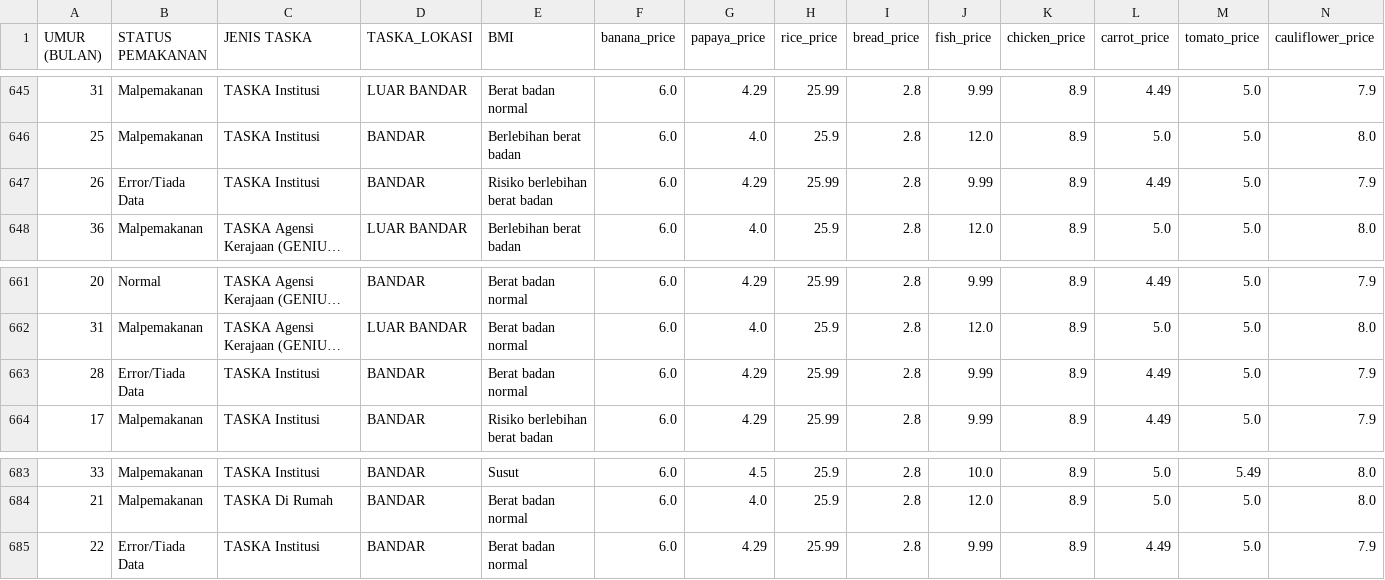
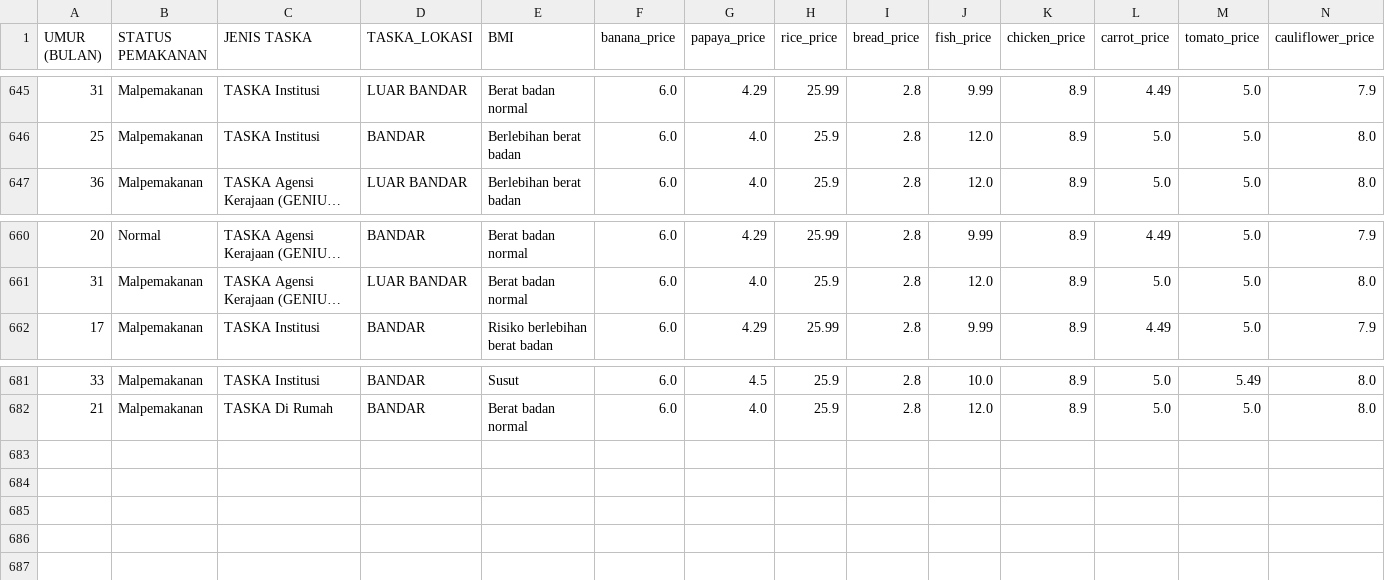
Before and after one commit to j9988/Kids_Nutrition_Level_Predicion, a CSV file: Dataset/RP_MODE_AfterFS.csv, drawn as a sheet; only a part is shown, gaps mark what is left out; long unchanged cells end in …; rows hold the shown columns only; the diff names each change by its address in the sheet, - before the commit and + after, or states it on an @@ line.

```diff
--- a/Dataset/RP_MODE_AfterFS.csv
+++ b/Dataset/RP_MODE_AfterFS.csv
-row 647: 26 | Error/Tiada Data | TASKA Institusi | BANDAR | Risiko berlebihan berat badan | 6.0 | 4.29 | 25.99 | 2.8 | 9.99 | 8.9 | 4.49 | 5.0 | 7.9
-row 663: 28 | Error/Tiada Data | TASKA Institusi | BANDAR | Berat badan normal | 6.0 | 4.29 | 25.99 | 2.8 | 9.99 | 8.9 | 4.49 | 5.0 | 7.9
-row 685: 22 | Error/Tiada Data | TASKA Institusi | BANDAR | Berat badan normal | 6.0 | 4.29 | 25.99 | 2.8 | 9.99 | 8.9 | 4.49 | 5.0 | 7.9
```
Also changed, not shown: 4 other files.
